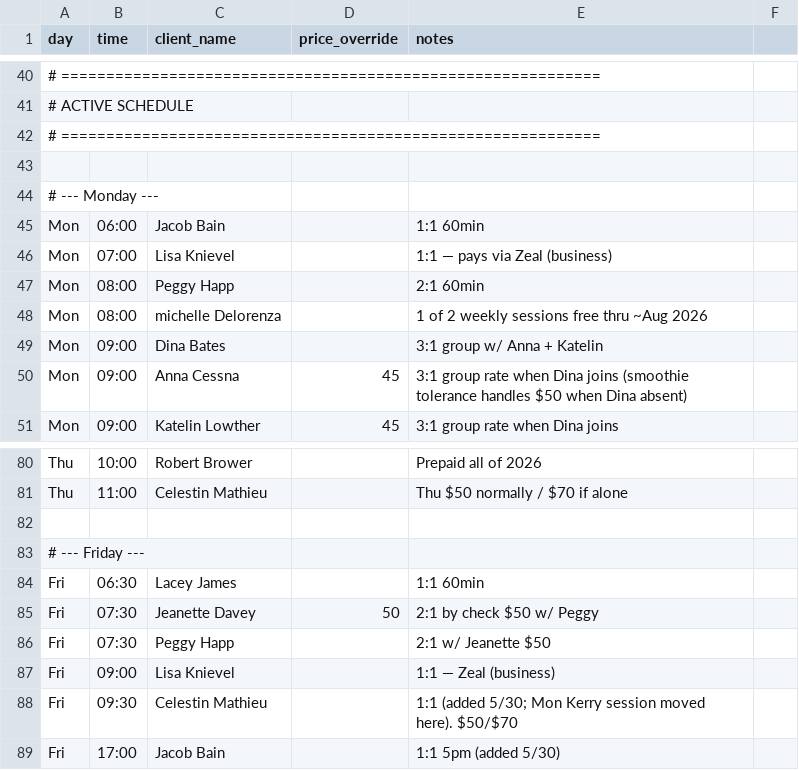
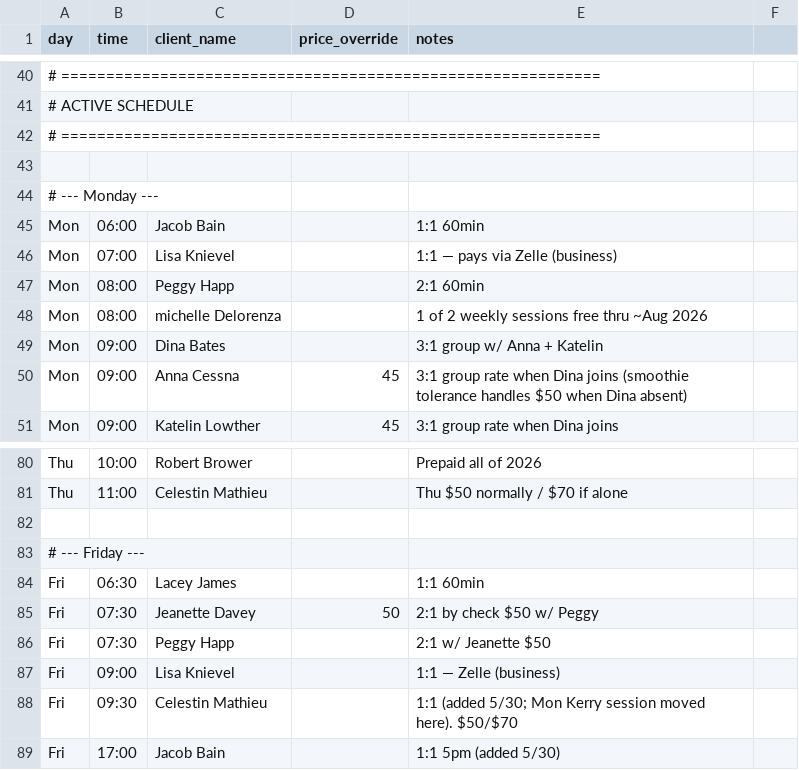
Before and after one commit to bradyeager/yeagers-gym, a CSV file: billing/schedule.csv, drawn as a sheet; only a part is shown, gaps mark what is left out; the diff names each change by its address in the sheet, - before the commit and + after, or states it on an @@ line.

```diff
--- a/billing/schedule.csv
+++ b/billing/schedule.csv
-E46 (notes): 1:1 — pays via Zeal (business)
+E46 (notes): 1:1 — pays via Zelle (business)
-E87 (notes): 1:1 — Zeal (business)
+E87 (notes): 1:1 — Zelle (business)
```
Also changed, not shown: billing/clients.csv, 6 other files.
